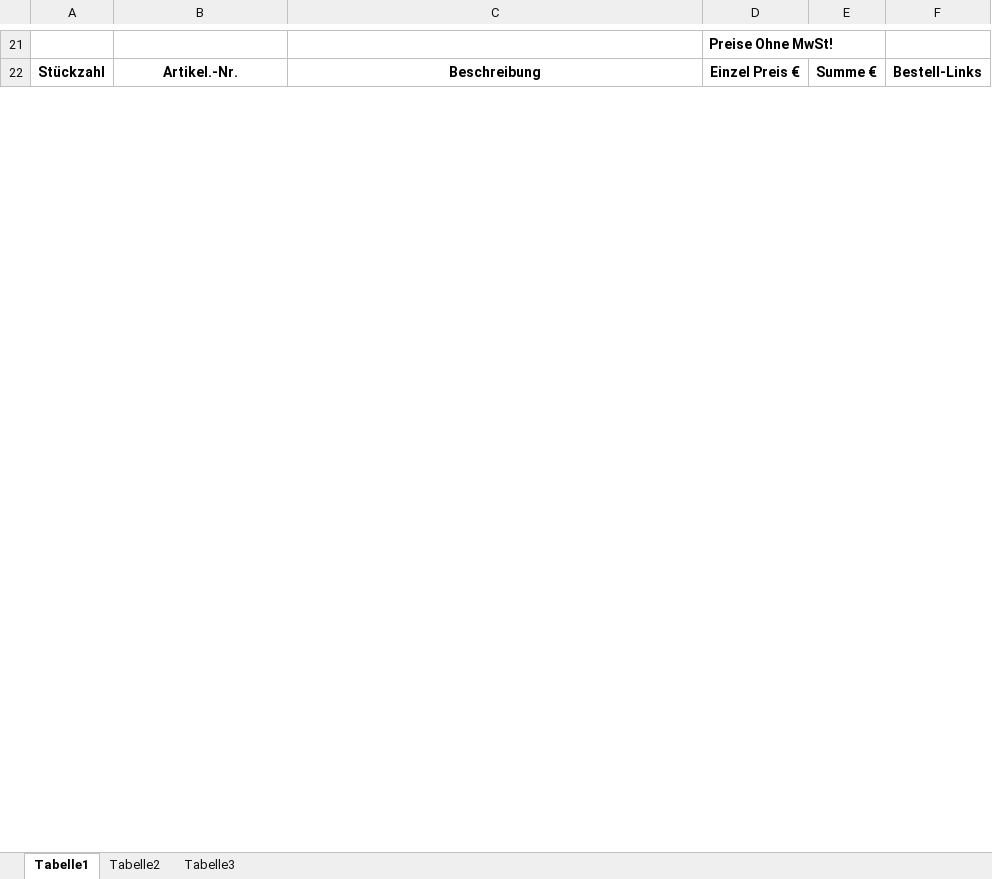
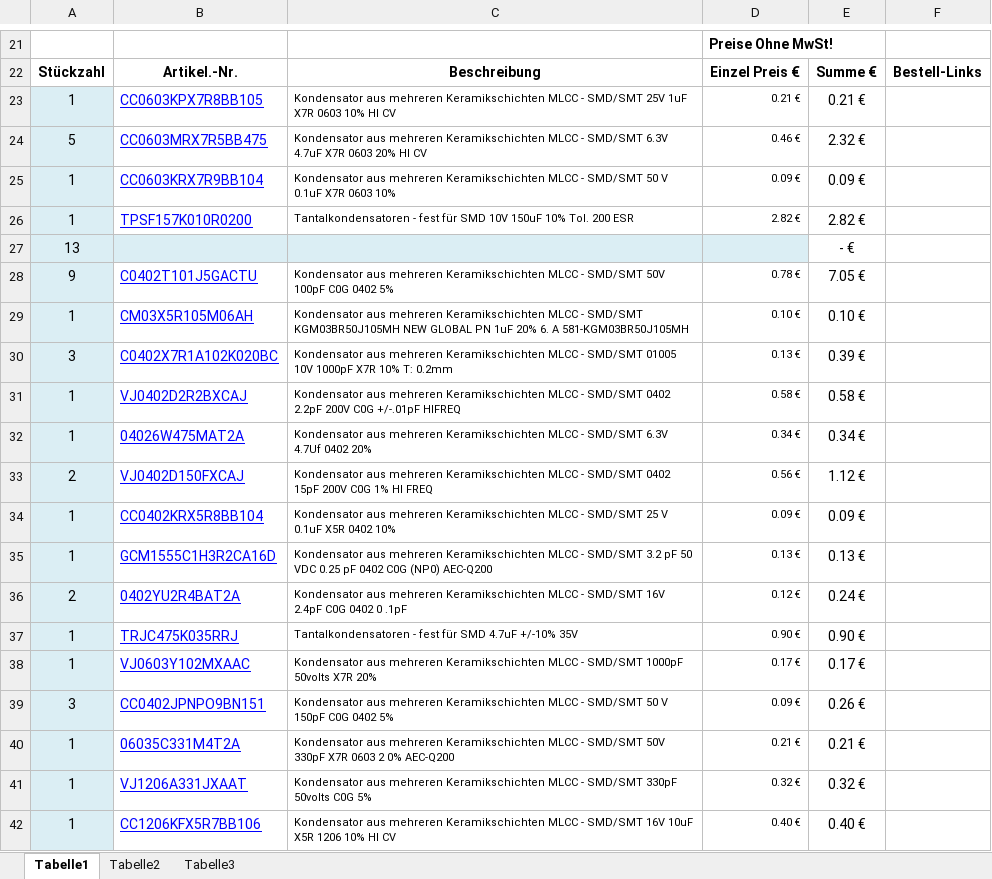
Before and after one commit to JaxRaffnix/sdr-analog-frontend, an Excel workbook: docs/hka/Bestellung.xlsx, sheet Tabelle1, drawn as a sheet; only a part is shown, gaps mark what is left out; values as stored, in another font and other column widths than the file's, no borders; the diff covers the shown part only; the diff names each change by its address in the sheet, - before the commit and + after, or states it on an @@ line.

Commit message:
updated bestellung

```diff
--- a/docs/hka/Bestellung.xlsx (sheet Tabelle1)
+++ b/docs/hka/Bestellung.xlsx (sheet Tabelle1)
+row 23: 1 | CC0603KPX7R8BB105 | Kondensator aus mehreren Keramikschichten MLCC - SMD/SMT 25V 1uF X7R 0603 10% HI CV | 0.21 € | 0.21 €
+row 24: 5 | CC0603MRX7R5BB475 | Kondensator aus mehreren Keramikschichten MLCC - SMD/SMT 6.3V 4.7uF X7R 0603 20% HI CV | 0.46 € | 2.32 €
+row 25: 1 | CC0603KRX7R9BB104 | Kondensator aus mehreren Keramikschichten MLCC - SMD/SMT 50 V 0.1uF X7R 0603 10% | 0.09 € | 0.09 €
+row 26: 1 | TPSF157K010R0200 | Tantalkondensatoren - fest für SMD 10V 150uF 10% Tol. 200 ESR | 2.82 € | 2.82 €
+row 27: 13 |  |  |  | - €
+row 28: 9 | C0402T101J5GACTU | Kondensator aus mehreren Keramikschichten MLCC - SMD/SMT 50V 100pF C0G 0402 5% | 0.78 € | 7.05 €
+row 29: 1 | CM03X5R105M06AH | Kondensator aus mehreren Keramikschichten MLCC - SMD/SMT KGM03BR50J105MH NEW GLOBAL PN 1uF 20% 6. A 581-KGM03BR50J105MH | 0.10 € | 0.10 €
+row 30: 3 | C0402X7R1A102K020BC | Kondensator aus mehreren Keramikschichten MLCC - SMD/SMT 01005 10V 1000pF X7R 10% T: 0.2mm | 0.13 € | 0.39 €
+row 31: 1 | VJ0402D2R2BXCAJ | Kondensator aus mehreren Keramikschichten MLCC - SMD/SMT 0402 2.2pF 200V C0G +/-.01pF HIFREQ | 0.58 € | 0.58 €
+row 32: 1 | 04026W475MAT2A | Kondensator aus mehreren Keramikschichten MLCC - SMD/SMT 6.3V 4.7Uf 0402 20% | 0.34 € | 0.34 €
+row 33: 2 | VJ0402D150FXCAJ | Kondensator aus mehreren Keramikschichten MLCC - SMD/SMT 0402 15pF 200V C0G 1% HI FREQ | 0.56 € | 1.12 €
+row 34: 1 | CC0402KRX5R8BB104 | Kondensator aus mehreren Keramikschichten MLCC - SMD/SMT 25 V 0.1uF X5R 0402 10% | 0.09 € | 0.09 €
+row 35: 1 | GCM1555C1H3R2CA16D | Kondensator aus mehreren Keramikschichten MLCC - SMD/SMT 3.2 pF 50 VDC 0.25 pF 0402 C0G (NP0) AEC-Q200 | 0.13 € | 0.13 €
+row 36: 2 | 0402YU2R4BAT2A | Kondensator aus mehreren Keramikschichten MLCC - SMD/SMT 16V 2.4pF C0G 0402 0 .1pF | 0.12 € | 0.24 €
+row 37: 1 | TRJC475K035RRJ | Tantalkondensatoren - fest für SMD 4.7uF +/-10% 35V | 0.90 € | 0.90 €
+row 38: 1 | VJ0603Y102MXAAC | Kondensator aus mehreren Keramikschichten MLCC - SMD/SMT 1000pF 50volts X7R 20% | 0.17 € | 0.17 €
+row 39: 3 | CC0402JPNPO9BN151 | Kondensator aus mehreren Keramikschichten MLCC - SMD/SMT 50 V 150pF C0G 0402 5% | 0.09 € | 0.26 €
+row 40: 1 | 06035C331M4T2A | Kondensator aus mehreren Keramikschichten MLCC - SMD/SMT 50V 330pF X7R 0603 2 0% AEC-Q200 | 0.21 € | 0.21 €
+row 41: 1 | VJ1206A331JXAAT | Kondensator aus mehreren Keramikschichten MLCC - SMD/SMT 330pF 50volts C0G 5% | 0.32 € | 0.32 €
+row 42: 1 | CC1206KFX5R7BB106 | Kondensator aus mehreren Keramikschichten MLCC - SMD/SMT 16V 10uF X5R 1206 10% HI CV | 0.40 € | 0.40 €
```
Also changed, not shown: 29 added rows, 4 edited cells and cell formats elsewhere in this sheet, sheet Tabelle2, formulas that keep their value, 1 other file.
